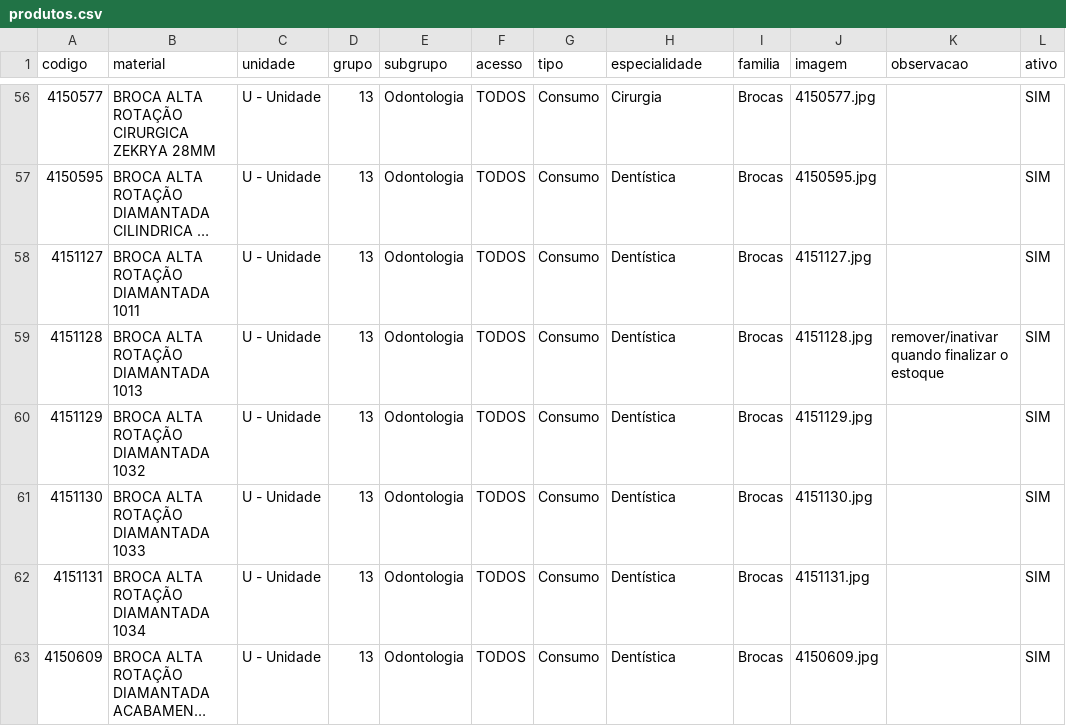
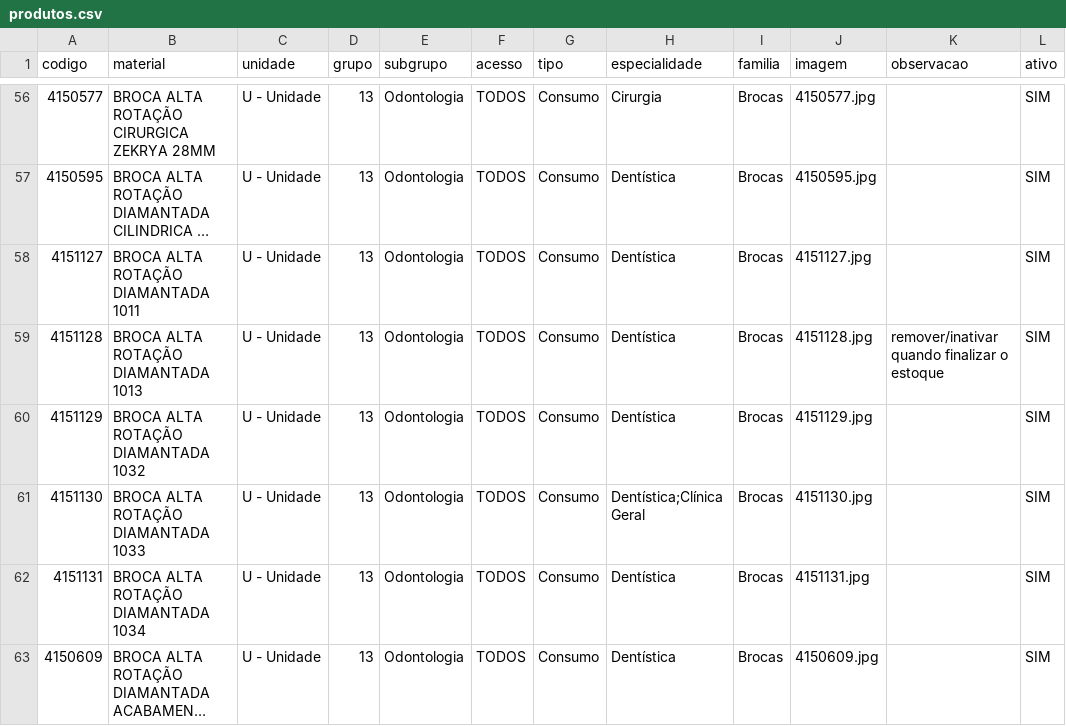
Before and after one commit to csmonteserrat/guiailustrado, a CSV file: produtos.csv, drawn as a sheet; only a part is shown, gaps mark what is left out; long unchanged cells end in ….

Commit message:
Editor: atualiza produtos.csv (1 item)

```diff
--- a/produtos.csv
+++ b/produtos.csv
@@ -60,3 +60,3 @@
 4151129,BROCA ALTA ROTAÇÃO DIAMANTADA 1032,U - Unidade,13,Odontologia,TODOS,Consumo,Dentística,Brocas,4151129.jpg,,SIM
-4151130,BROCA ALTA ROTAÇÃO DIAMANTADA 1033,U - Unidade,13,Odontologia,TODOS,Consumo,Dentística,Brocas,4151130.jpg,,SIM
+4151130,BROCA ALTA ROTAÇÃO DIAMANTADA 1033,U - Unidade,13,Odontologia,TODOS,Consumo,"Dentística;Clínica Geral",Brocas,4151130.jpg,,SIM
 4151131,BROCA ALTA ROTAÇÃO DIAMANTADA 1034,U - Unidade,13,Odontologia,TODOS,Consumo,Dentística,Brocas,4151131.jpg,,SIM
```
